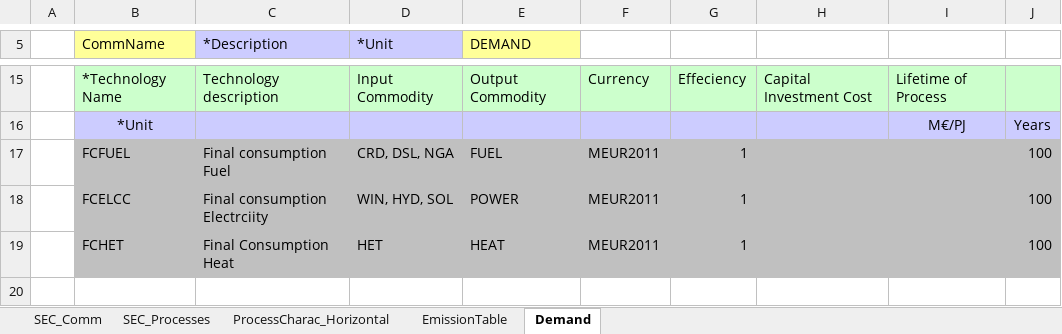
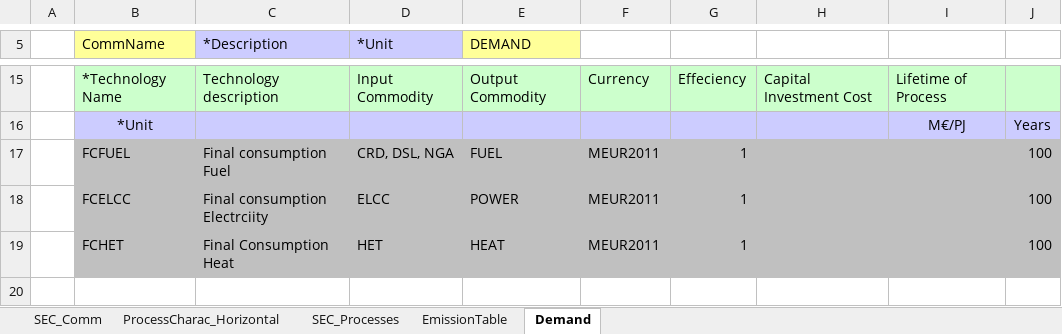
Before and after one commit to olejandro/times-shire, an Excel workbook: VT_SHR_SUP_V01.xlsx, sheet Demand, drawn as a sheet; only a part is shown, gaps mark what is left out; values as stored, in another font and other column widths than the file's, no borders; the diff names each change by its address in the sheet, - before the commit and + after, or states it on an @@ line.

```diff
--- a/VT_SHR_SUP_V01.xlsx (sheet Demand)
+++ b/VT_SHR_SUP_V01.xlsx (sheet Demand)
@@ sheet tab order changed: SEC_Comm | ProcessCharac_Horizontal | SEC_Processes | EmissionTable | Demand @@
-D18 (*Unit): WIN, HYD, SOL
+D18 (*Unit): ELCC
```
Also changed, not shown: sheet ProcessCharac_Horizontal, sheet SEC_Processes, sheet SEC_Comm, formulas that keep their value.
